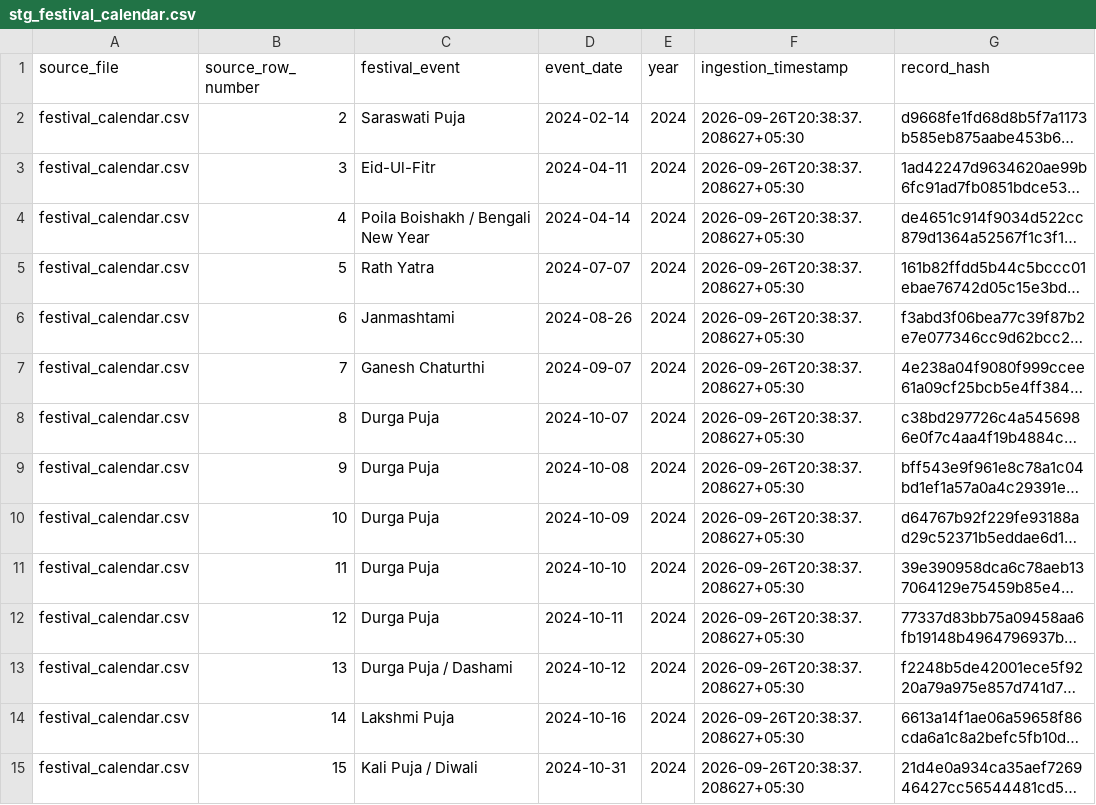
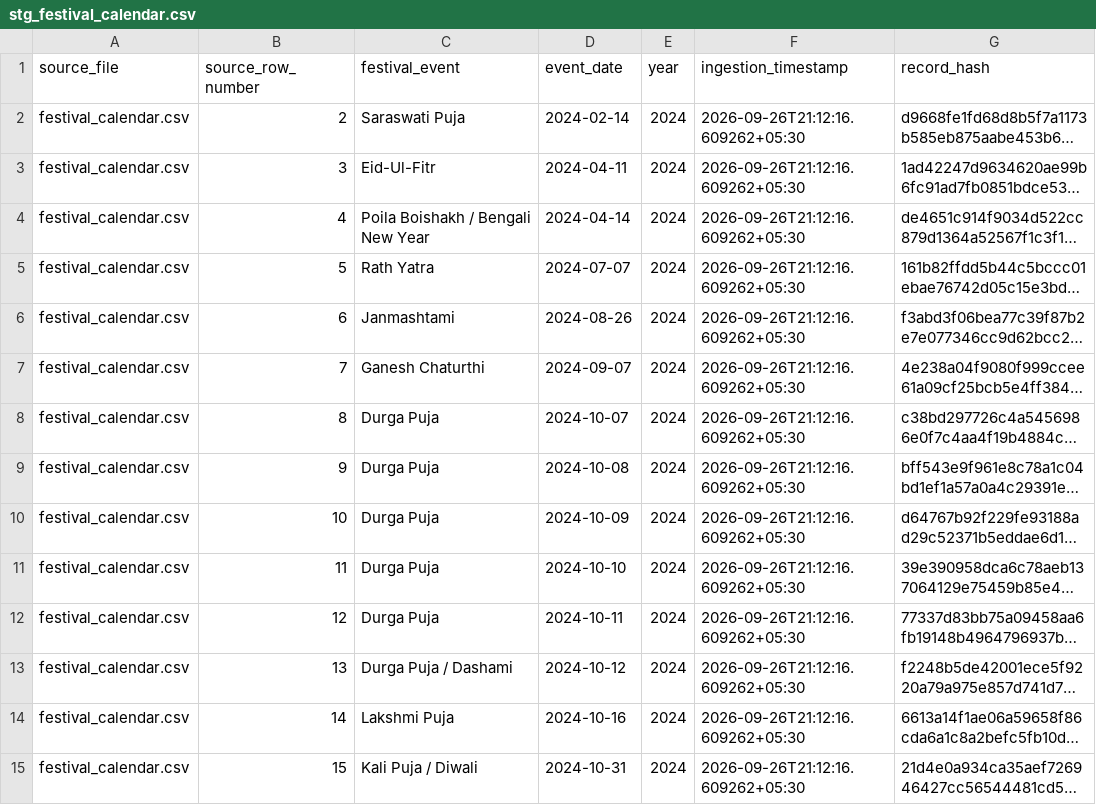
Before and after one commit to mondalsahil302-ui/ai-multi-agent-supply-chain, a CSV file: Datasets/staging/stg_festival_calendar.csv, drawn as a sheet; only a part is shown; long unchanged cells end in …; the diff covers the shown part only; the diff names each change by its address in the sheet, - before the commit and + after, or states it on an @@ line.

```diff
--- a/Datasets/staging/stg_festival_calendar.csv
+++ b/Datasets/staging/stg_festival_calendar.csv
-F2:F15 (ingestion_timestamp): 2026-09-26T20:38:37.208627+05:30
+F2:F15 (ingestion_timestamp): 2026-09-26T21:12:16.609262+05:30
```
Also changed, not shown: 22 edited cells elsewhere in this file, Datasets/reports/pipeline_dataset_status.csv, Datasets/reports/standardization_dataset_profile.csv, 46 other files.
